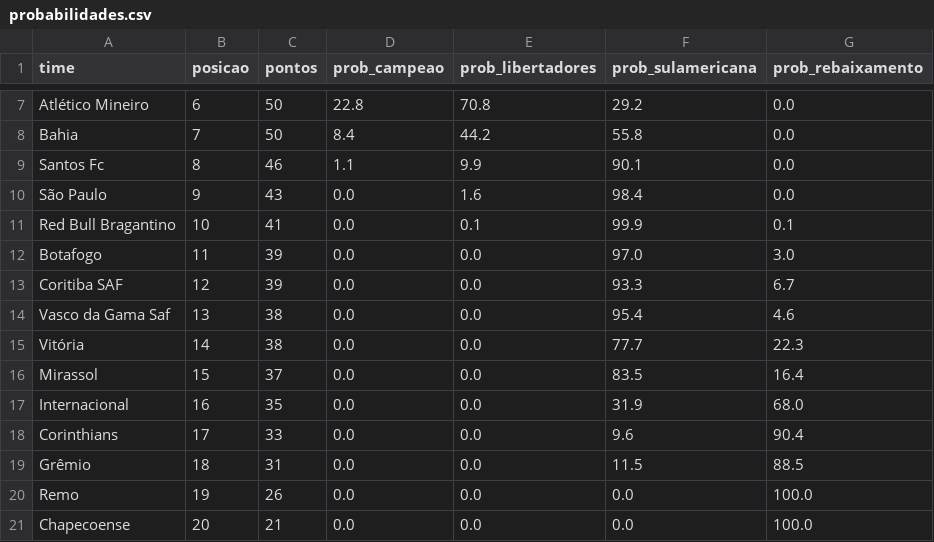
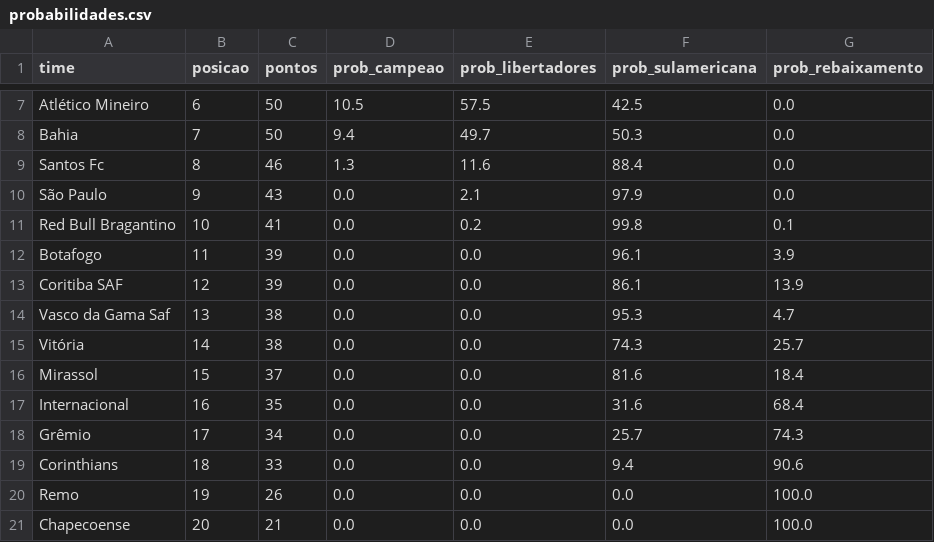
Before and after one commit to MayaraCAlmeida/brasileirao-2026-pipeline, a CSV file: probabilidades.csv, drawn as a sheet; only a part is shown, gaps mark what is left out; removed rows and columns are numbered as before the commit, all else as after; the diff covers the shown part only; the diff names each change by its address in the sheet, - before the commit and + after, or states it on an @@ line.

```diff
--- a/probabilidades.csv
+++ b/probabilidades.csv
-D7 (prob_campeao): 22.8
+D7 (prob_campeao): 10.5
-E7 (prob_libertadores): 70.8
+E7 (prob_libertadores): 57.5
-F7 (prob_sulamericana): 29.2
+F7 (prob_sulamericana): 42.5
-D8 (prob_campeao): 8.4
+D8 (prob_campeao): 9.4
-E8 (prob_libertadores): 44.2
+E8 (prob_libertadores): 49.7
-F8 (prob_sulamericana): 55.8
+F8 (prob_sulamericana): 50.3
-D9 (prob_campeao): 1.1
+D9 (prob_campeao): 1.3
-E9 (prob_libertadores): 9.9
+E9 (prob_libertadores): 11.6
-F9 (prob_sulamericana): 90.1
+F9 (prob_sulamericana): 88.4
-E10 (prob_libertadores): 1.6
+E10 (prob_libertadores): 2.1
-F10 (prob_sulamericana): 98.4
+F10 (prob_sulamericana): 97.9
-E11 (prob_libertadores): 0.1
+E11 (prob_libertadores): 0.2
-F11 (prob_sulamericana): 99.9
+F11 (prob_sulamericana): 99.8
-F12 (prob_sulamericana): 97.0
+F12 (prob_sulamericana): 96.1
-G12 (prob_rebaixamento): 3.0
+G12 (prob_rebaixamento): 3.9
-F13 (prob_sulamericana): 93.3
+F13 (prob_sulamericana): 86.1
-G13 (prob_rebaixamento): 6.7
+G13 (prob_rebaixamento): 13.9
-F14 (prob_sulamericana): 95.4
+F14 (prob_sulamericana): 95.3
-G14 (prob_rebaixamento): 4.6
+G14 (prob_rebaixamento): 4.7
-F15 (prob_sulamericana): 77.7
+F15 (prob_sulamericana): 74.3
-G15 (prob_rebaixamento): 22.3
+G15 (prob_rebaixamento): 25.7
-F16 (prob_sulamericana): 83.5
+F16 (prob_sulamericana): 81.6
-G16 (prob_rebaixamento): 16.4
+G16 (prob_rebaixamento): 18.4
-F17 (prob_sulamericana): 31.9
+F17 (prob_sulamericana): 31.6
-G17 (prob_rebaixamento): 68.0
+G17 (prob_rebaixamento): 68.4
+row 18: Grêmio | 17 | 34 | 0.0 | 0.0 | 25.7 | 74.3
-B19 (posicao): 17
+B19 (posicao): 18
-F19 (prob_sulamericana): 9.6
+F19 (prob_sulamericana): 9.4
-G19 (prob_rebaixamento): 90.4
+G19 (prob_rebaixamento): 90.6
-row 19: Grêmio | 18 | 31 | 0.0 | 0.0 | 11.5 | 88.5
```
Also changed, not shown: 1 added row, 1 removed row and 10 edited cells elsewhere in this file, 1 other file.
